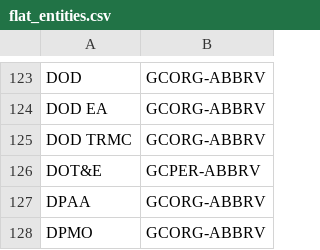
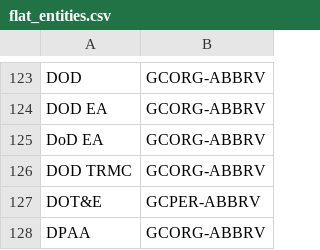
Before and after one commit to dod-advana/gamechanger-ml, a CSV file: gamechangerml/src/entity/aux_data/flat_entities.csv, drawn as a sheet; only a part is shown, gaps mark what is left out; the shorter side is filled out with more unchanged rows; the diff names each change by its address in the sheet, - before the commit and + after, or states it on an @@ line.

```diff
--- a/gamechangerml/src/entity/aux_data/flat_entities.csv
+++ b/gamechangerml/src/entity/aux_data/flat_entities.csv
+row 125: DoD EA | GCORG-ABBRV
```
Also changed, not shown: 9 other files.
